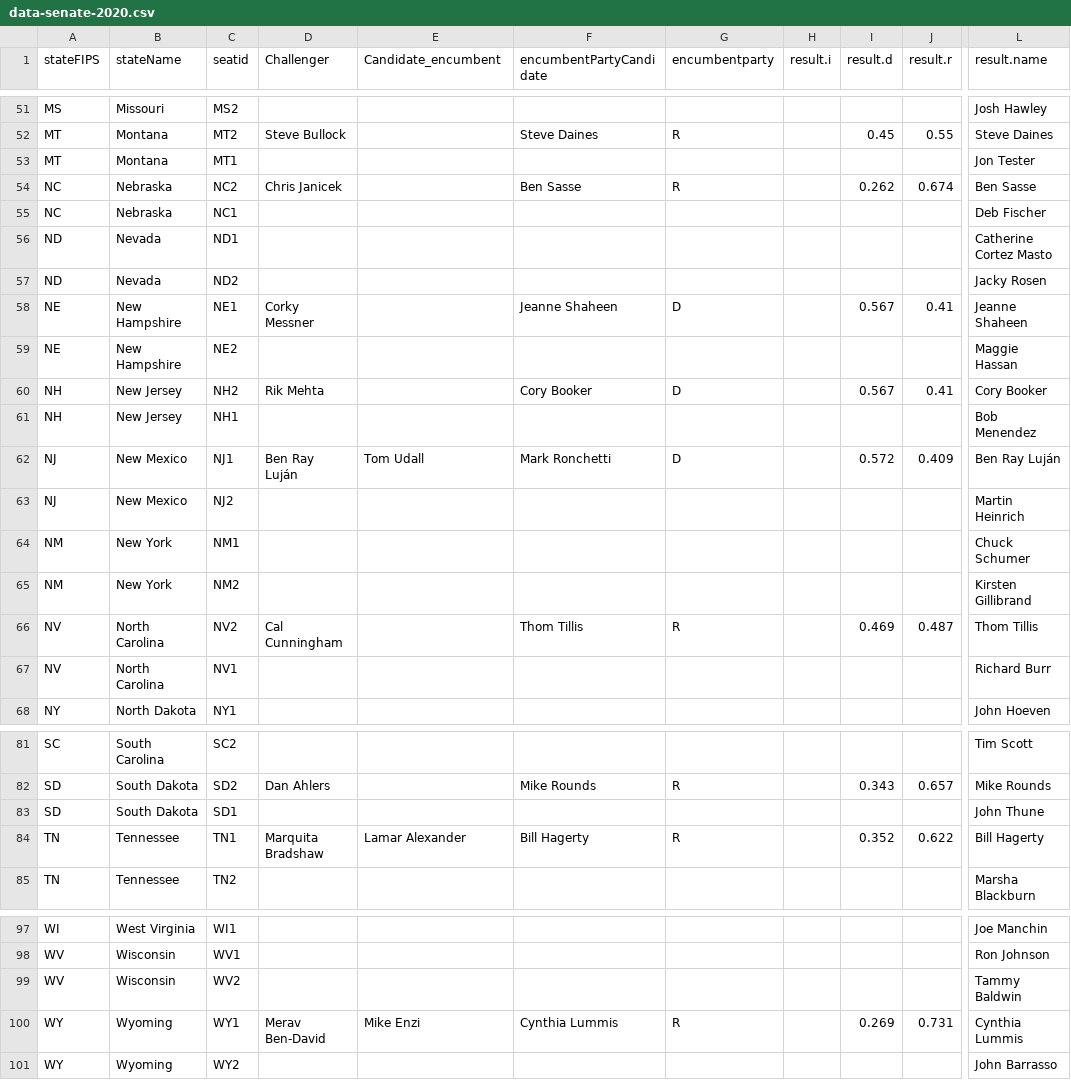
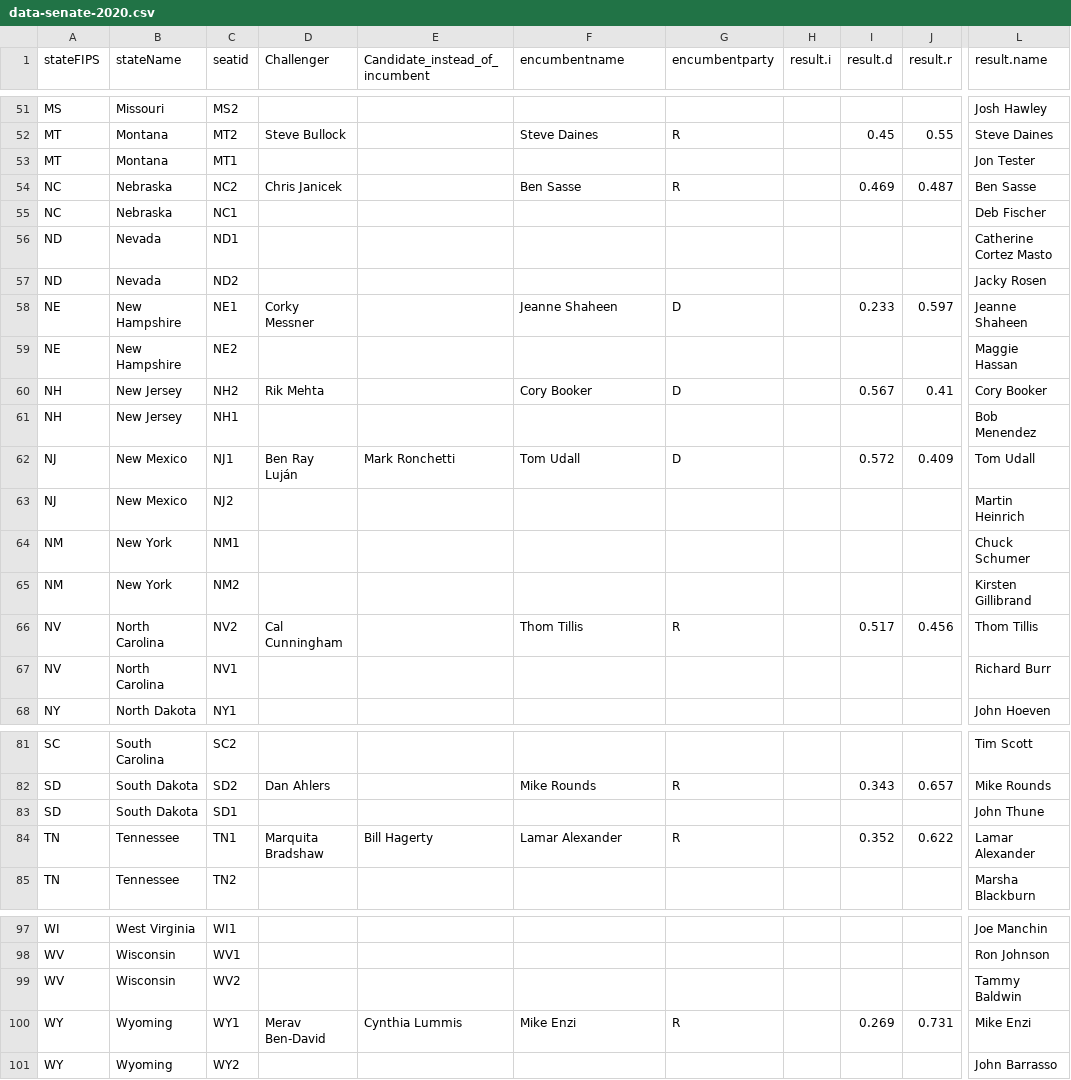
Before and after one commit to giacomomigliore/USA2020Elections, a CSV file: data-senate-2020.csv, drawn as a sheet; only a part is shown, gaps mark what is left out; the diff covers the shown part only; the diff names each change by its address in the sheet, - before the commit and + after, or states it on an @@ line.

```diff
--- a/data-senate-2020.csv
+++ b/data-senate-2020.csv
-E1: Candidate_encumbent
+E1: Candidate_instead_of_incumbent
-F1: encumbentPartyCandidate
+F1: encumbentname
-I54 (result.d): 0.262
+I54 (result.d): 0.469
-J54 (result.r): 0.674
+J54 (result.r): 0.487
-I58 (result.d): 0.567
+I58 (result.d): 0.233
-J58 (result.r): 0.41
+J58 (result.r): 0.597
-E62 (Candidate_instead_of_incumbent): Tom Udall
+E62 (Candidate_instead_of_incumbent): Mark Ronchetti
-F62 (encumbentname): Mark Ronchetti
+F62 (encumbentname): Tom Udall
-L62 (result.name): Ben Ray Luján
+L62 (result.name): Tom Udall
-I66 (result.d): 0.469
+I66 (result.d): 0.517
-J66 (result.r): 0.487
+J66 (result.r): 0.456
-E84 (Candidate_instead_of_incumbent): Lamar Alexander
+E84 (Candidate_instead_of_incumbent): Bill Hagerty
-F84 (encumbentname): Bill Hagerty
+F84 (encumbentname): Lamar Alexander
-L84 (result.name): Bill Hagerty
+L84 (result.name): Lamar Alexander
-E100 (Candidate_instead_of_incumbent): Mike Enzi
+E100 (Candidate_instead_of_incumbent): Cynthia Lummis
-F100 (encumbentname): Cynthia Lummis
+F100 (encumbentname): Mike Enzi
-L100 (result.name): Cynthia Lummis
+L100 (result.name): Mike Enzi
```
Also changed, not shown: 27 edited cells elsewhere in this file.
